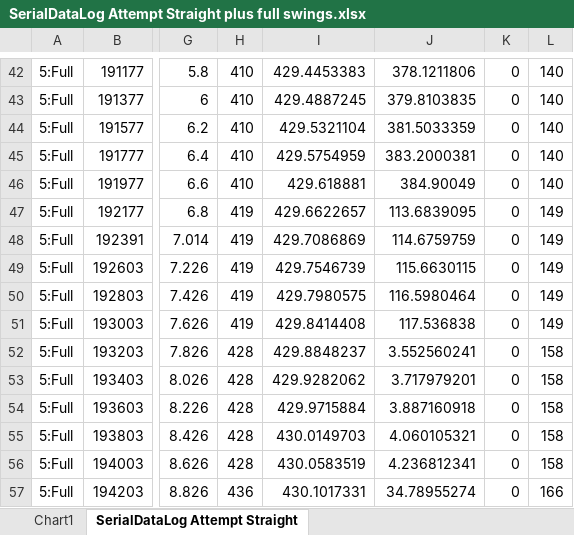
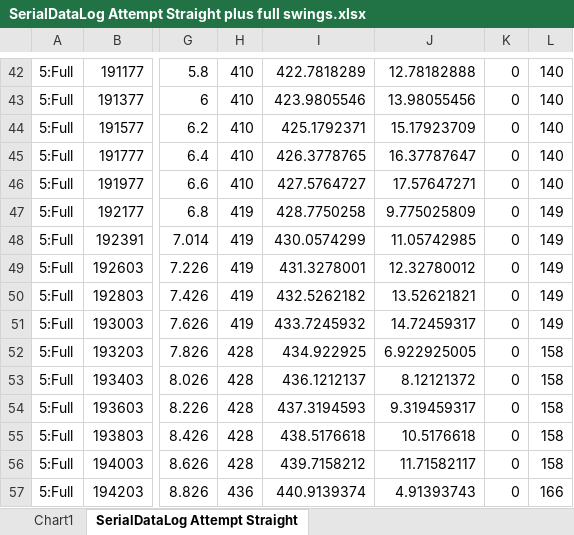
Before and after one commit to jeremy-daily/TrollingMotors, an Excel workbook: SerialDataLog Attempt Straight plus full swings.xlsx, sheet SerialDataLog Attempt Straight, drawn as a sheet; only a part is shown, gaps mark what is left out; values as stored, in another font and other column widths than the file's, no borders; charts and pictures not drawn; the diff covers the shown part only; the diff names each change by its address in the sheet, - before the commit and + after, or states it on an @@ line.

```diff
--- a/SerialDataLog Attempt Straight plus full swings.xlsx (sheet SerialDataLog Attempt Straight)
+++ b/SerialDataLog Attempt Straight plus full swings.xlsx (sheet SerialDataLog Attempt Straight)
-I42: 429.4453383
+I42: 422.7818289
-J42: 378.1211806
+J42: 12.78182888
-I43: 429.4887245
+I43: 423.9805546
-J43: 379.8103835
+J43: 13.98055456
-I44: 429.5321104
+I44: 425.1792371
-J44: 381.5033359
+J44: 15.17923709
-I45: 429.5754959
+I45: 426.3778765
-J45: 383.2000381
+J45: 16.37787647
-I46: 429.618881
+I46: 427.5764727
-J46: 384.90049
+J46: 17.57647271
-I47: 429.6622657
+I47: 428.7750258
-J47: 113.6839095
+J47: 9.775025809
-I48: 429.7086869
+I48: 430.0574299
-J48: 114.6759759
+J48: 11.05742985
-I49: 429.7546739
+I49: 431.3278001
-J49: 115.6630115
+J49: 12.32780012
-I50: 429.7980575
+I50: 432.5262182
-J50: 116.5980464
+J50: 13.52621821
-I51: 429.8414408
+I51: 433.7245932
-J51: 117.536838
+J51: 14.72459317
-I52: 429.8848237
+I52: 434.922925
-J52: 3.552560241
+J52: 6.922925005
-I53: 429.9282062
+I53: 436.1212137
-J53: 3.717979201
+J53: 8.12121372
-I54: 429.9715884
+I54: 437.3194593
-J54: 3.887160918
+J54: 9.319459317
-I55: 430.0149703
+I55: 438.5176618
-J55: 4.060105321
+J55: 10.5176618
-I56: 430.0583519
+I56: 439.7158212
-J56: 4.236812341
+J56: 11.71582117
-I57: 430.1017331
+I57: 440.9139374
-J57: 34.78955274
+J57: 4.91393743
```
Also changed, not shown: 199 edited cells elsewhere in this sheet, charts or pictures, Bus Traffic trolling 180 7-17-2015 12-44-52 pm.xlsx, 5 other files.
